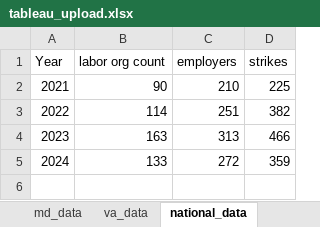
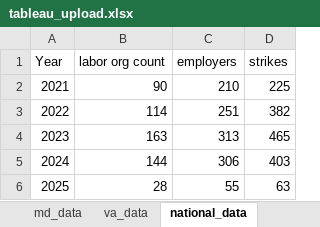
Before and after one commit to oTheAnalyst/trade-union-behaviour-2020s, an Excel workbook: data/output/tableau_upload.xlsx, sheet national_data, drawn as a sheet; values as stored, in another font and other column widths than the file's, no borders; the diff names each change by its address in the sheet, - before the commit and + after, or states it on an @@ line.

Commit message:
added more data and updated function

```diff
--- a/data/output/tableau_upload.xlsx (sheet national_data)
+++ b/data/output/tableau_upload.xlsx (sheet national_data)
-D4 (strikes): 466
+D4 (strikes): 465
-B5 (labor org count): 133
+B5 (labor org count): 144
-C5 (employers): 272
+C5 (employers): 306
-D5 (strikes): 359
+D5 (strikes): 403
+row 6: 2025 | 28 | 55 | 63
```
Also changed, not shown: sheet states_and_territories, sheet year.strikes.2024.monthly, sheet md_data, sheet va_data, sheet year.strikes.2023.monthly, 7 other files.
